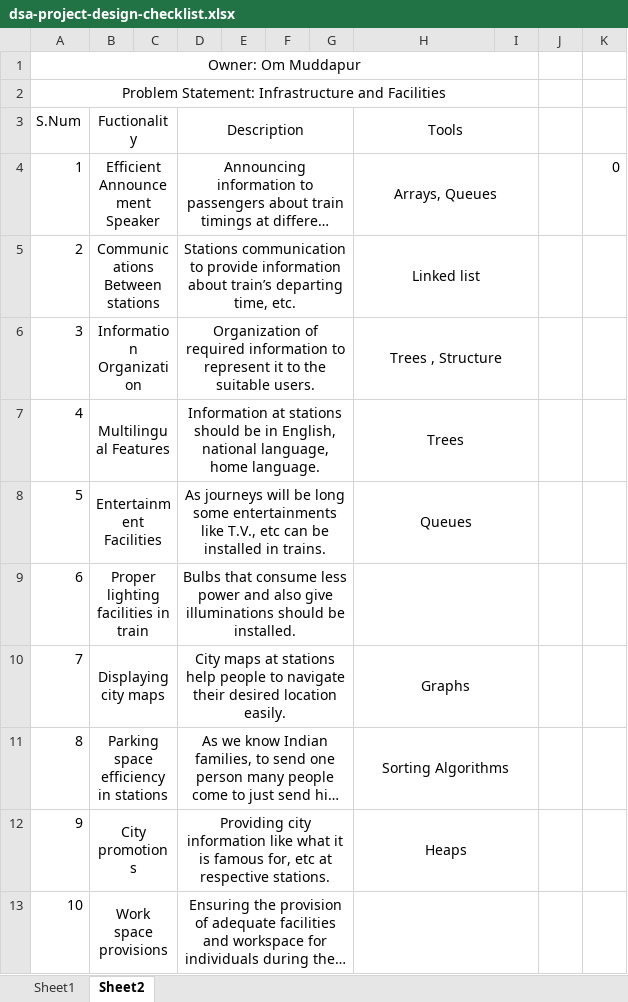
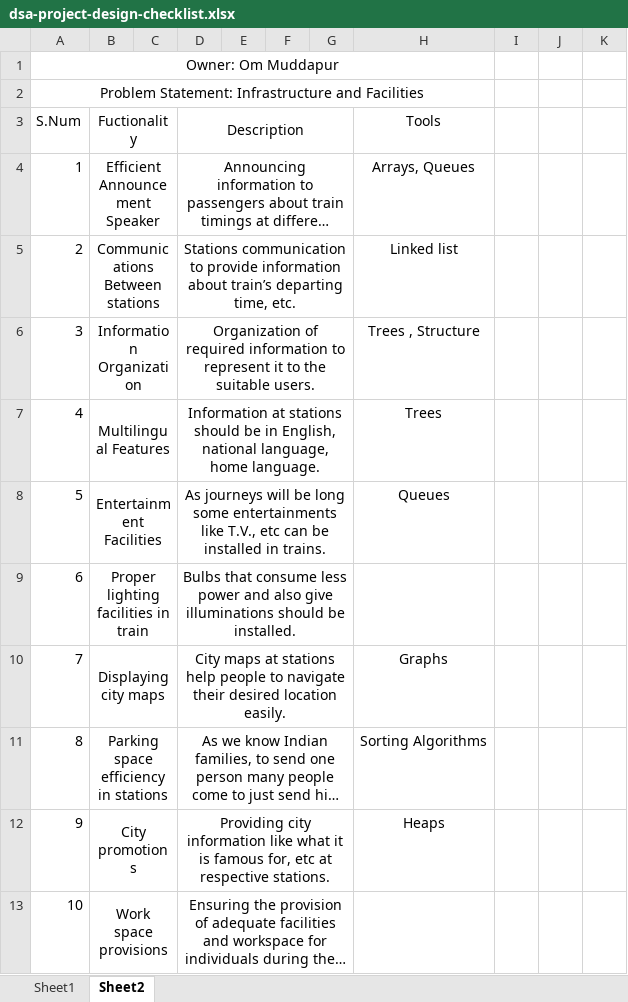
Before and after one commit to a9irudhh/train-problem-dsa, an Excel workbook: docs/dsa-project-design-checklist.xlsx, sheet Sheet2, drawn as a sheet; long unchanged cells end in …; values as stored, in another font and other column widths than the file's, no borders; the diff names each change by its address in the sheet, - before the commit and + after, or states it on an @@ line.

Commit message:
reintroduced old stuff

```diff
--- a/docs/dsa-project-design-checklist.xlsx (sheet Sheet2)
+++ b/docs/dsa-project-design-checklist.xlsx (sheet Sheet2)
-A1:I1 merged
+A1:H1 merged
-A2:I2 merged
+A2:H2 merged
-H3:I3 merged
-H4:I4 merged
-K4: 0
+K4: (empty)
-H5:I5 merged
-H6:I6 merged
-H7:I7 merged
-H8:I8 merged
-H9:I9 merged
-H10:I10 merged
-H11:I11 merged
-H12:I12 merged
-H13:I13 merged
```
Also changed, not shown: sheet Sheet1.
